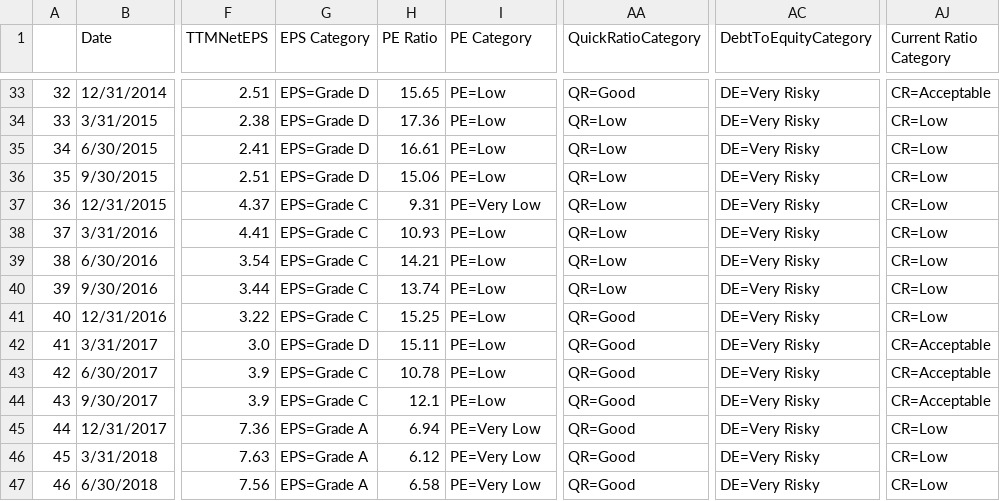
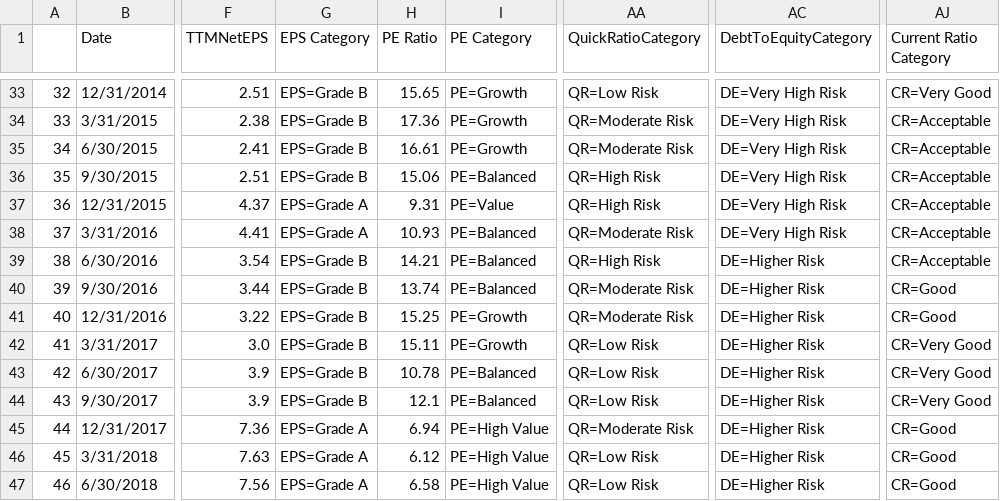
Before and after one commit to Montclair1/TelecomStockSelector, a CSV file: VerizonPreProcessed.csv, drawn as a sheet; only a part is shown, gaps mark what is left out; the diff covers the shown part only; the diff names each change by its address in the sheet, - before the commit and + after, or states it on an @@ line.

```diff
--- a/VerizonPreProcessed.csv
+++ b/VerizonPreProcessed.csv
-G33:G36 (EPS Category): EPS=Grade D
+G33:G36 (EPS Category): EPS=Grade B
-I33:I35 (PE Category): PE=Low
+I33:I35 (PE Category): PE=Growth
-AA33 (QuickRatioCategory): QR=Good
+AA33 (QuickRatioCategory): QR=Low Risk
-AC33:AC38 (DebtToEquityCategory): DE=Very Risky
+AC33:AC38 (DebtToEquityCategory): DE=Very High Risk
-AJ33 (Current Ratio Category): CR=Acceptable
+AJ33 (Current Ratio Category): CR=Very Good
-AA34:AA35 (QuickRatioCategory): QR=Low
+AA34:AA35 (QuickRatioCategory): QR=Moderate Risk
-AJ34:AJ39 (Current Ratio Category): CR=Low
+AJ34:AJ39 (Current Ratio Category): CR=Acceptable
-I36 (PE Category): PE=Low
+I36 (PE Category): PE=Balanced
-AA36:AA37 (QuickRatioCategory): QR=Low
+AA36:AA37 (QuickRatioCategory): QR=High Risk
-G37:G38 (EPS Category): EPS=Grade C
+G37:G38 (EPS Category): EPS=Grade A
-I37 (PE Category): PE=Very Low
+I37 (PE Category): PE=Value
-I38:I40 (PE Category): PE=Low
+I38:I40 (PE Category): PE=Balanced
-AA38 (QuickRatioCategory): QR=Low
+AA38 (QuickRatioCategory): QR=Moderate Risk
-G39:G41 (EPS Category): EPS=Grade C
+G39:G41 (EPS Category): EPS=Grade B
-AA39 (QuickRatioCategory): QR=Low
+AA39 (QuickRatioCategory): QR=High Risk
-AC39:AC47 (DebtToEquityCategory): DE=Very Risky
+AC39:AC47 (DebtToEquityCategory): DE=Higher Risk
-AA40 (QuickRatioCategory): QR=Low
+AA40 (QuickRatioCategory): QR=Moderate Risk
-AJ40:AJ41 (Current Ratio Category): CR=Low
+AJ40:AJ41 (Current Ratio Category): CR=Good
-I41:I42 (PE Category): PE=Low
+I41:I42 (PE Category): PE=Growth
-AA41 (QuickRatioCategory): QR=Good
+AA41 (QuickRatioCategory): QR=Moderate Risk
-G42 (EPS Category): EPS=Grade D
+G42 (EPS Category): EPS=Grade B
-AA42:AA44 (QuickRatioCategory): QR=Good
+AA42:AA44 (QuickRatioCategory): QR=Low Risk
-AJ42:AJ44 (Current Ratio Category): CR=Acceptable
+AJ42:AJ44 (Current Ratio Category): CR=Very Good
-G43:G44 (EPS Category): EPS=Grade C
+G43:G44 (EPS Category): EPS=Grade B
-I43:I44 (PE Category): PE=Low
+I43:I44 (PE Category): PE=Balanced
-I45:I47 (PE Category): PE=Very Low
+I45:I47 (PE Category): PE=High Value
-AA45 (QuickRatioCategory): QR=Good
+AA45 (QuickRatioCategory): QR=Moderate Risk
-AJ45:AJ47 (Current Ratio Category): CR=Low
+AJ45:AJ47 (Current Ratio Category): CR=Good
-AA46:AA47 (QuickRatioCategory): QR=Good
+AA46:AA47 (QuickRatioCategory): QR=Low Risk
```
Also changed, not shown: 120 edited cells elsewhere in this file, VerizonCat.csv, 1 other file.
